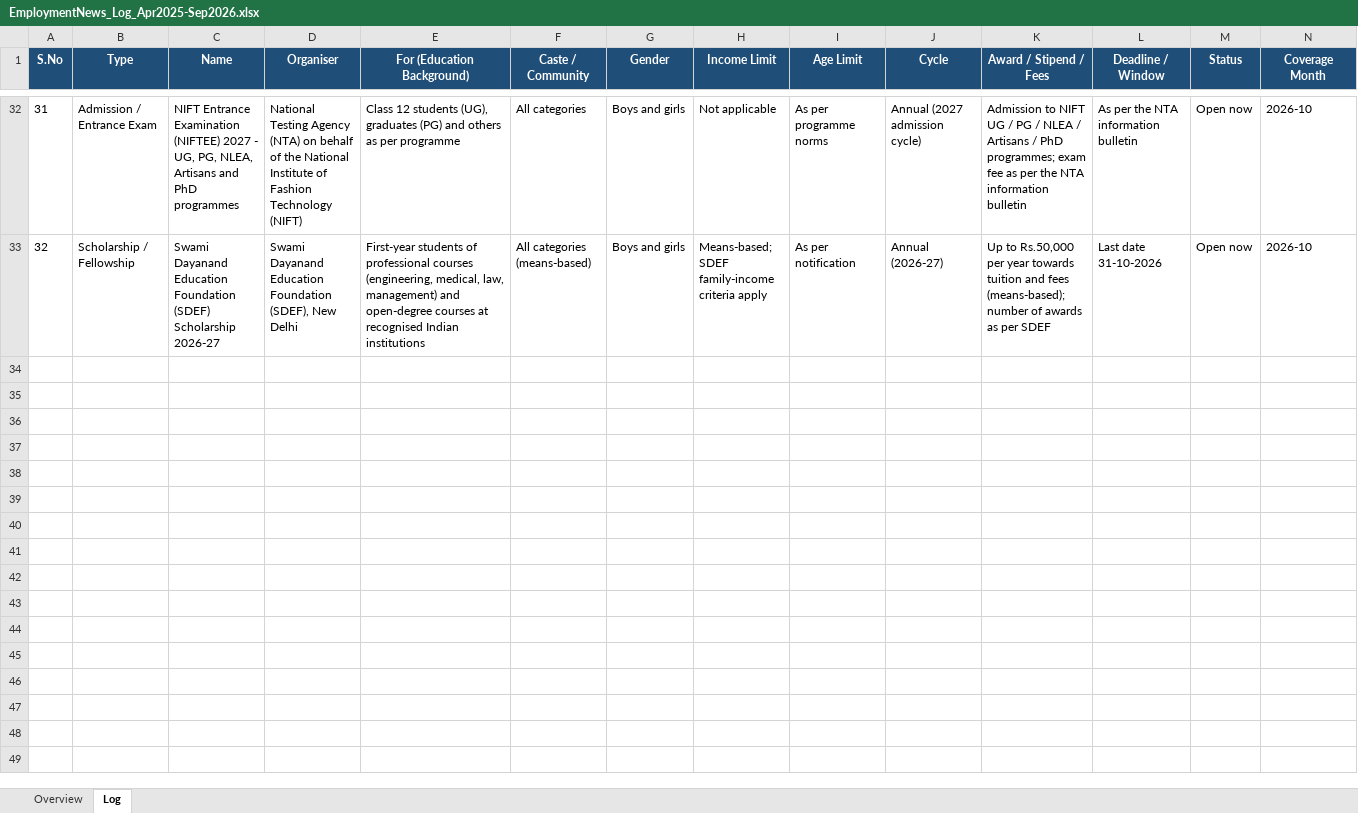
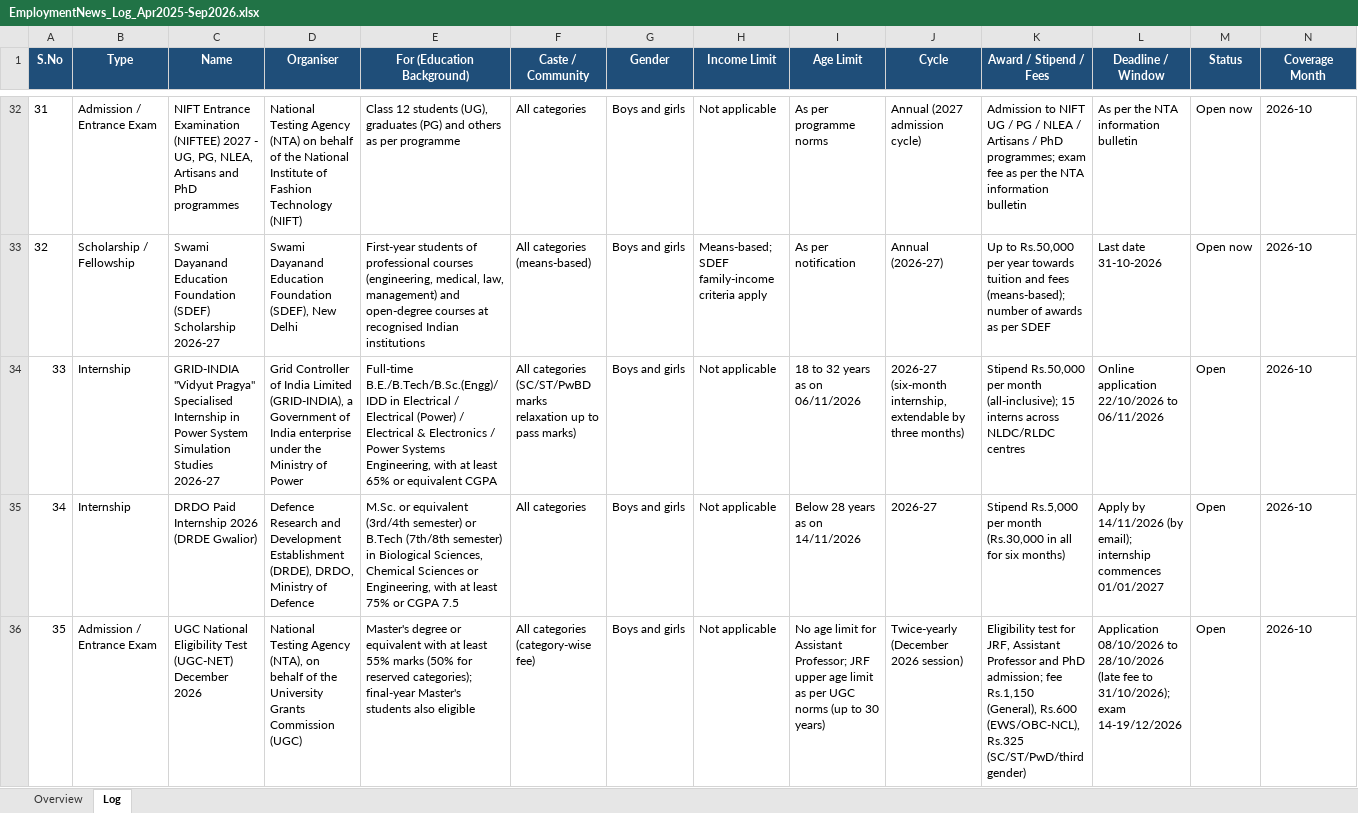
Before and after one commit to ArjunTheUnique/opportunity-tracker, an Excel workbook: career-magazines/EmploymentNews_Log_Apr2025-Sep2026.xlsx, sheet Log, drawn as a sheet; only a part is shown, gaps mark what is left out; values as stored, in another font and other column widths than the file's, no borders; rows hold the shown columns only; the diff names each change by its address in the sheet, - before the commit and + after, or states it on an @@ line.

Commit message:
Refresh opportunity tracker (25 Oct 2026 run)

```diff
--- a/career-magazines/EmploymentNews_Log_Apr2025-Sep2026.xlsx (sheet Log)
+++ b/career-magazines/EmploymentNews_Log_Apr2025-Sep2026.xlsx (sheet Log)
+row 34: 33 | Internship | GRID-INDIA "Vidyut Pragya" Specialised Internship in Power System Simulation Studies 2026-27 | Grid Controller of India Limited (GRID-INDIA), a Government of India enterprise under the Ministry of Power | Full-time B.E./B.Tech/B.Sc.(Engg)/IDD in Electrical / Electrical (Power) / Electrical & Electronics / Power Systems Engineering, with at least 65% or equivalent CGPA | All categories (SC/ST/PwBD marks relaxation up to pass marks) | Boys and girls | Not applicable | 18 to 32 years as on 06/11/2026 | 2026-27 (six-month internship, extendable by three months) | Stipend Rs.50,000 per month (all-inclusive); 15 interns across NLDC/RLDC centres | Online application 22/10/2026 to 06/11/2026 | Open | 2026-10
+row 35: 34 | Internship | DRDO Paid Internship 2026 (DRDE Gwalior) | Defence Research and Development Establishment (DRDE), DRDO, Ministry of Defence | M.Sc. or equivalent (3rd/4th semester) or B.Tech (7th/8th semester) in Biological Sciences, Chemical Sciences or Engineering, with at least 75% or CGPA 7.5 | All categories | Boys and girls | Not applicable | Below 28 years as on 14/11/2026 | 2026-27 | Stipend Rs.5,000 per month (Rs.30,000 in all for six months) | Apply by 14/11/2026 (by email); internship commences 01/01/2027 | Open | 2026-10
+row 36: 35 | Admission / Entrance Exam | UGC National Eligibility Test (UGC-NET) December 2026 | National Testing Agency (NTA), on behalf of the University Grants Commission (UGC) | Master's degree or equivalent with at least 55% marks (50% for reserved categories); final-year Master's students also eligible | All categories (category-wise fee) | Boys and girls | Not applicable | No age limit for Assistant Professor; JRF upper age limit as per UGC norms (up to 30 years) | Twice-yearly (December 2026 session) | Eligibility test for JRF, Assistant Professor and PhD admission; fee Rs.1,150 (General), Rs.600 (EWS/OBC-NCL), Rs.325 (SC/ST/PwD/third gender) | Application 08/10/2026 to 28/10/2026 (late fee to 31/10/2026); exam 14-19/12/2026 | Open | 2026-10
```
Also changed, not shown: sheet Overview.
